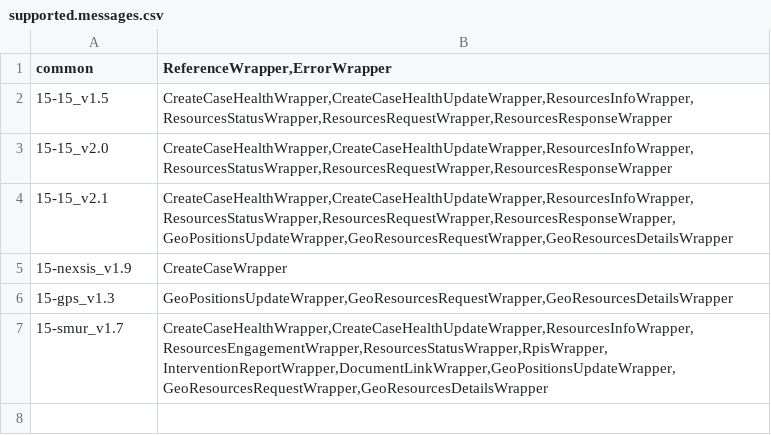
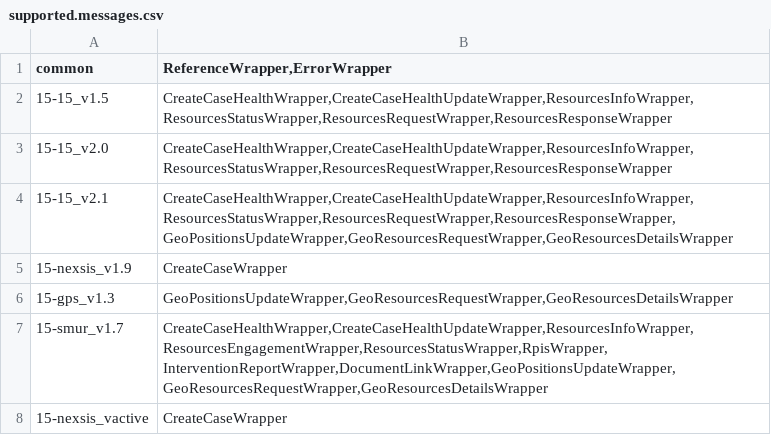
Before and after one commit to ansforge/SAMU-Hub-Sante, a CSV file: hub/dispatcher/src/main/resources/supported.messages.csv, drawn as a sheet; the diff names each change by its address in the sheet, - before the commit and + after, or states it on an @@ line.

Commit message:
chore (dispatcher): add vactive entry in supported.messages.csv

```diff
--- a/hub/dispatcher/src/main/resources/supported.messages.csv
+++ b/hub/dispatcher/src/main/resources/supported.messages.csv
+row 8: 15-nexsis_vactive | CreateCaseWrapper
```
